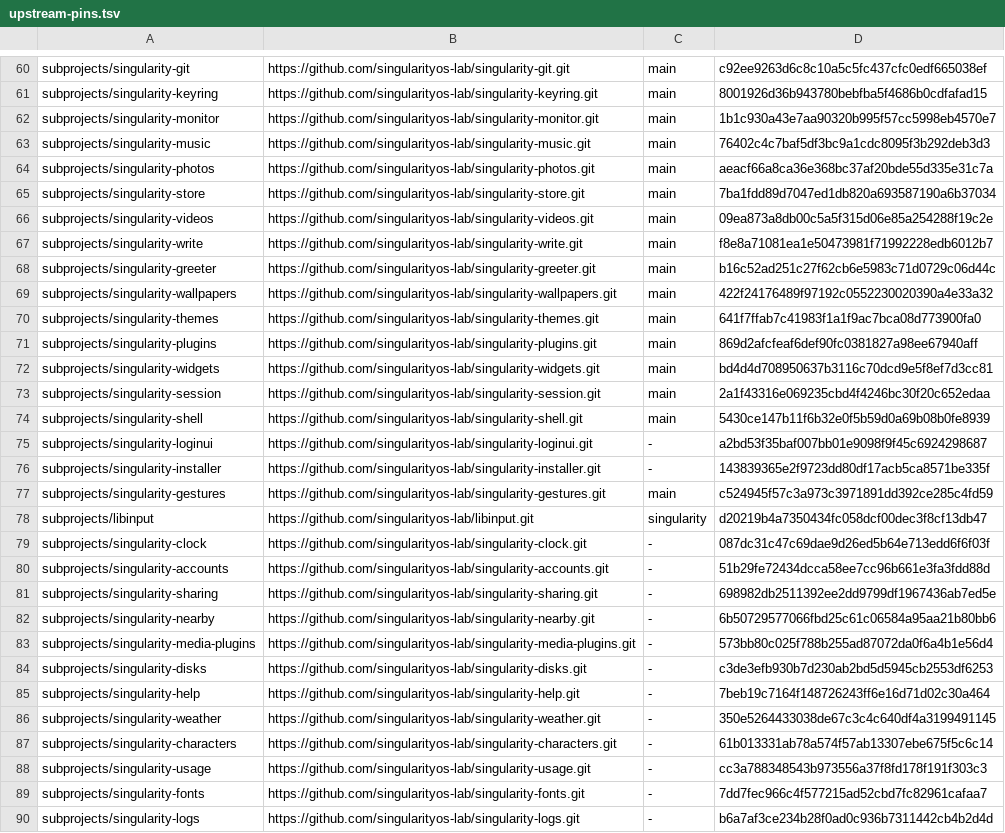
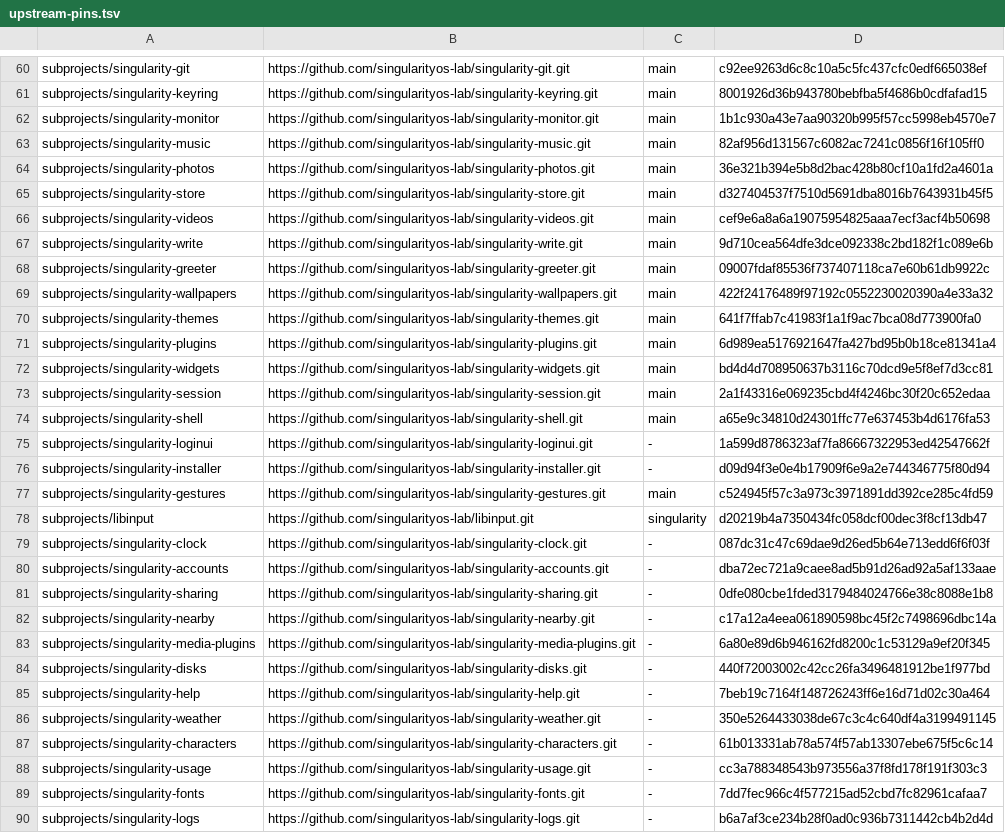
Before and after one commit to ncz-os/cix-installer, a TSV file: assets/singularity/upstream-pins.tsv, drawn as a sheet; only a part is shown, gaps mark what is left out; the diff covers the shown part only.

```diff
--- a/assets/singularity/upstream-pins.tsv
+++ b/assets/singularity/upstream-pins.tsv
@@ -62,16 +62,16 @@ subprojects/singularity-keyring	https://github.com/singularityos-lab/singularity
 subprojects/singularity-monitor	https://github.com/singularityos-lab/singularity-monitor.git	main	1b1c930a43e7aa90320b995f57cc5998eb4570e7
-subprojects/singularity-music	https://github.com/singularityos-lab/singularity-music.git	main	76402c4c7baf5df3bc9a1cdc8095f3b292deb3d3
-subprojects/singularity-photos	https://github.com/singularityos-lab/singularity-photos.git	main	aeacf66a8ca36e368bc37af20bde55d335e31c7a
-subprojects/singularity-store	https://github.com/singularityos-lab/singularity-store.git	main	7ba1fdd89d7047ed1db820a693587190a6b37034
-subprojects/singularity-videos	https://github.com/singularityos-lab/singularity-videos.git	main	09ea873a8db00c5a5f315d06e85a254288f19c2e
-subprojects/singularity-write	https://github.com/singularityos-lab/singularity-write.git	main	f8e8a71081ea1e50473981f71992228edb6012b7
-subprojects/singularity-greeter	https://github.com/singularityos-lab/singularity-greeter.git	main	b16c52ad251c27f62cb6e5983c71d0729c06d44c
+subprojects/singularity-music	https://github.com/singularityos-lab/singularity-music.git	main	82af956d131567c6082ac7241c0856f16f105ff0
+subprojects/singularity-photos	https://github.com/singularityos-lab/singularity-photos.git	main	36e321b394e5b8d2bac428b80cf10a1fd2a4601a
+subprojects/singularity-store	https://github.com/singularityos-lab/singularity-store.git	main	d327404537f7510d5691dba8016b7643931b45f5
+subprojects/singularity-videos	https://github.com/singularityos-lab/singularity-videos.git	main	cef9e6a8a6a19075954825aaa7ecf3acf4b50698
+subprojects/singularity-write	https://github.com/singularityos-lab/singularity-write.git	main	9d710cea564dfe3dce092338c2bd182f1c089e6b
+subprojects/singularity-greeter	https://github.com/singularityos-lab/singularity-greeter.git	main	09007fdaf85536f737407118ca7e60b61db9922c
 subprojects/singularity-wallpapers	https://github.com/singularityos-lab/singularity-wallpapers.git	main	422f24176489f97192c0552230020390a4e33a32
 subprojects/singularity-themes	https://github.com/singularityos-lab/singularity-themes.git	main	641f7ffab7c41983f1a1f9ac7bca08d773900fa0
-subprojects/singularity-plugins	https://github.com/singularityos-lab/singularity-plugins.git	main	869d2afcfeaf6def90fc0381827a98ee67940aff
+subprojects/singularity-plugins	https://github.com/singularityos-lab/singularity-plugins.git	main	6d989ea5176921647fa427bd95b0b18ce81341a4
 subprojects/singularity-widgets	https://github.com/singularityos-lab/singularity-widgets.git	main	bd4d4d708950637b3116c70dcd9e5f8ef7d3cc81
 subprojects/singularity-session	https://github.com/singularityos-lab/singularity-session.git	main	2a1f43316e069235cbd4f4246bc30f20c652edaa
-subprojects/singularity-shell	https://github.com/singularityos-lab/singularity-shell.git	main	5430ce147b11f6b32e0f5b59d0a69b08b0fe8939
-subprojects/singularity-loginui	https://github.com/singularityos-lab/singularity-loginui.git	-	a2bd53f35baf007bb01e9098f9f45c6924298687
-subprojects/singularity-installer	https://github.com/singularityos-lab/singularity-installer.git	-	143839365e2f9723dd80df17acb5ca8571be335f
+subprojects/singularity-shell	https://github.com/singularityos-lab/singularity-shell.git	main	a65e9c34810d24301ffc77e637453b4d6176fa53
+subprojects/singularity-loginui	https://github.com/singularityos-lab/singularity-loginui.git	-	1a599d8786323af7fa86667322953ed42547662f
+subprojects/singularity-installer	https://github.com/singularityos-lab/singularity-installer.git	-	d09d94f3e0e4b17909f6e9a2e744346775f80d94
 subprojects/singularity-gestures	https://github.com/singularityos-lab/singularity-gestures.git	main	c524945f57c3a973c3971891dd392ce285c4fd59
@@ -79,7 +79,7 @@ subprojects/libinput	https://github.com/singularityos-lab/libinput.git	singulari
 subprojects/singularity-clock	https://github.com/singularityos-lab/singularity-clock.git	-	087dc31c47c69dae9d26ed5b64e713edd6f6f03f
-subprojects/singularity-accounts	https://github.com/singularityos-lab/singularity-accounts.git	-	51b29fe72434dcca58ee7cc96b661e3fa3fdd88d
-subprojects/singularity-sharing	https://github.com/singularityos-lab/singularity-sharing.git	-	698982db2511392ee2dd9799df1967436ab7ed5e
-subprojects/singularity-nearby	https://github.com/singularityos-lab/singularity-nearby.git	-	6b50729577066fbd25c61c06584a95aa21b80bb6
-subprojects/singularity-media-plugins	https://github.com/singularityos-lab/singularity-media-plugins.git	-	573bb80c025f788b255ad87072da0f6a4b1e56d4
-subprojects/singularity-disks	https://github.com/singularityos-lab/singularity-disks.git	-	c3de3efb930b7d230ab2bd5d5945cb2553df6253
+subprojects/singularity-accounts	https://github.com/singularityos-lab/singularity-accounts.git	-	dba72ec721a9caee8ad5b91d26ad92a5af133aae
+subprojects/singularity-sharing	https://github.com/singularityos-lab/singularity-sharing.git	-	0dfe080cbe1fded3179484024766e38c8088e1b8
+subprojects/singularity-nearby	https://github.com/singularityos-lab/singularity-nearby.git	-	c17a12a4eea061890598bc45f2c7498696dbc14a
+subprojects/singularity-media-plugins	https://github.com/singularityos-lab/singularity-media-plugins.git	-	6a80e89d6b946162fd8200c1c53129a9ef20f345
+subprojects/singularity-disks	https://github.com/singularityos-lab/singularity-disks.git	-	440f72003002c42cc26fa3496481912be1f977bd
 subprojects/singularity-help	https://github.com/singularityos-lab/singularity-help.git	-	7beb19c7164f148726243ff6e16d71d02c30a464
```
Also changed, not shown: 43 edited cells elsewhere in this file, 1 other file.
